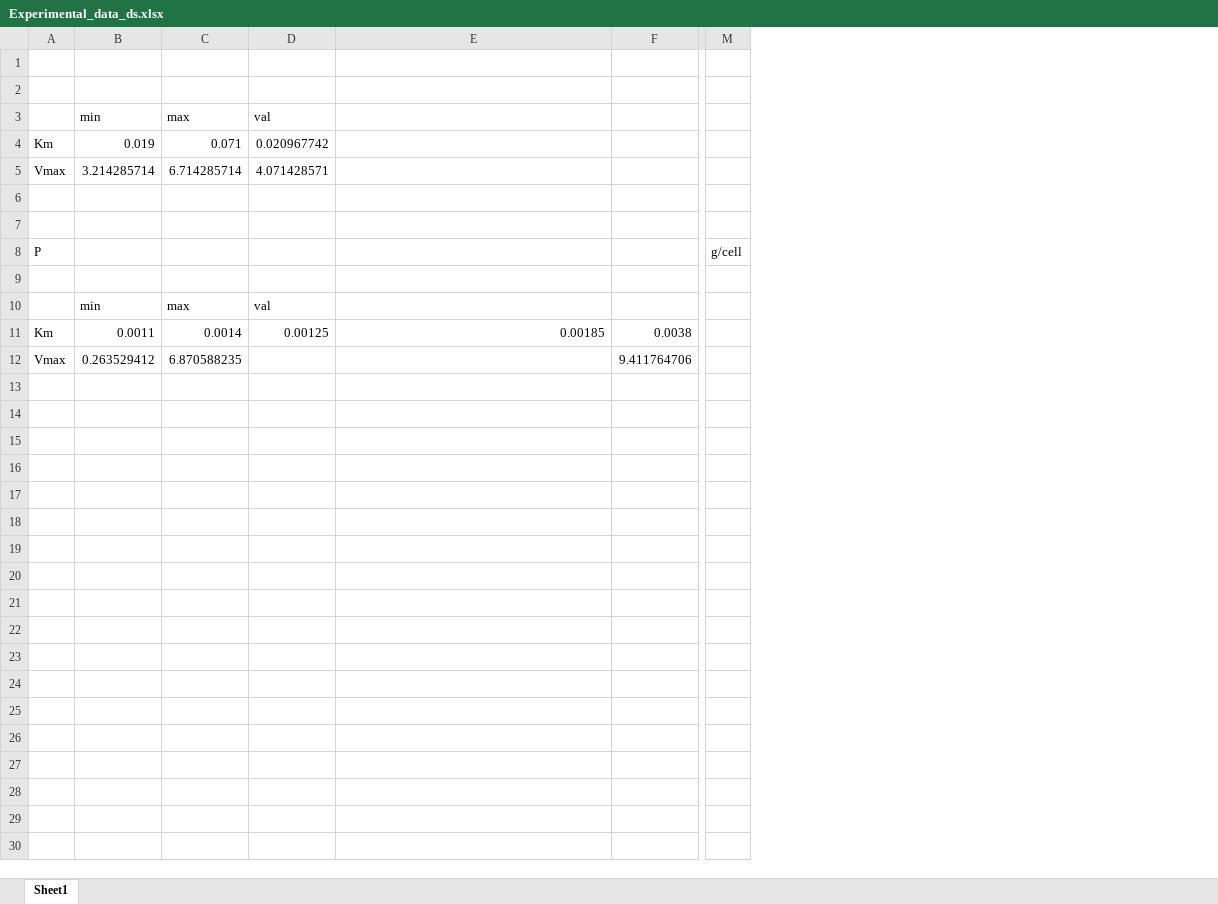
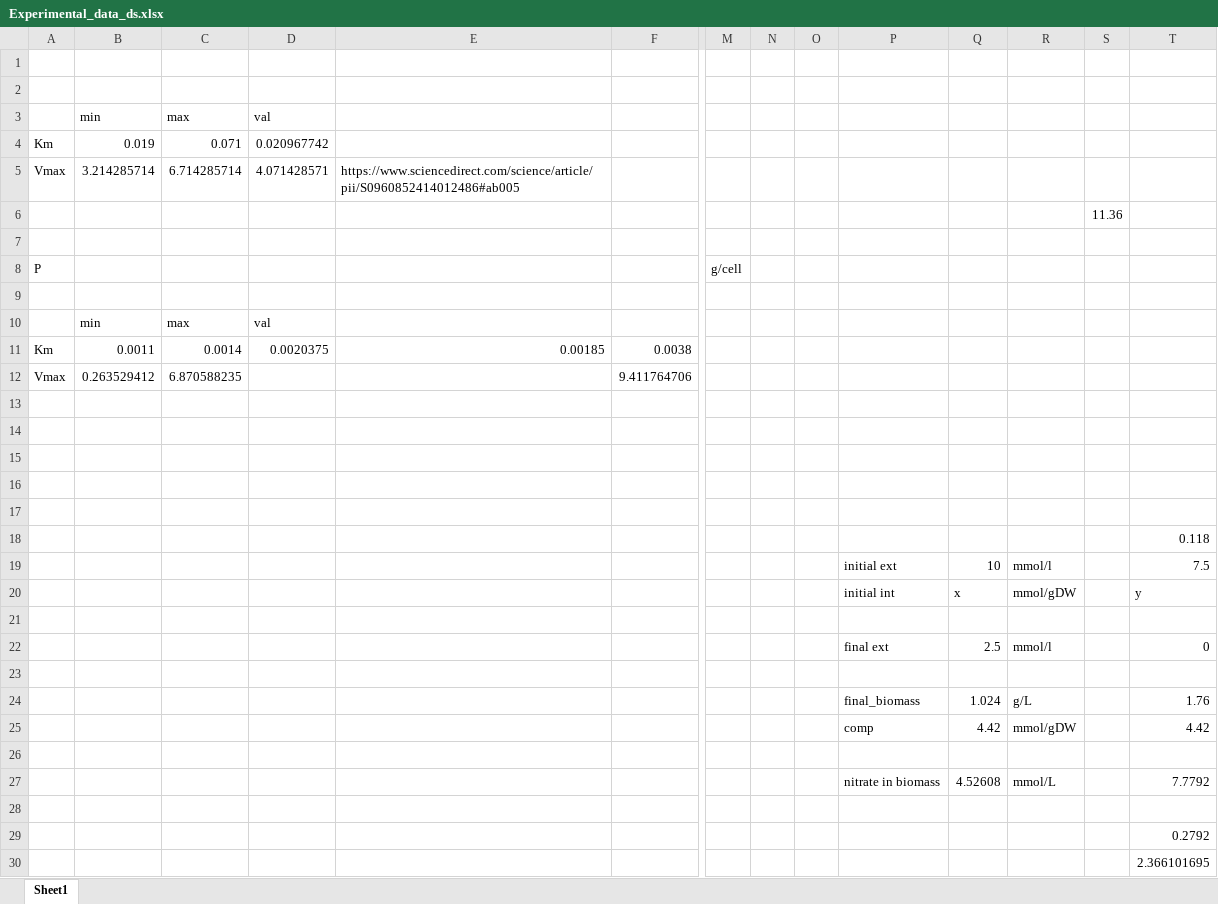
Before and after one commit to ecunha1996/model_analysis, an Excel workbook: data/experimental/Experimental_data_ds.xlsx, sheet Sheet1, drawn as a sheet; only a part is shown, gaps mark what is left out; values as stored, in another font and other column widths than the file's, no borders; rows hold the shown columns only; the diff names each change by its address in the sheet, - before the commit and + after, or states it on an @@ line.

Commit message:
[ADD] model_ng & Experimental_data_ds.xlsx

```diff
--- a/data/experimental/Experimental_data_ds.xlsx (sheet Sheet1)
+++ b/data/experimental/Experimental_data_ds.xlsx (sheet Sheet1)
+column N, empty
+column O, empty
+column P, rows 19-22: initial ext | initial int |  | final ext
+column Q, rows 19-22: 10 | x |  | 2.5
+column R, rows 19-22: mmol/l | mmol/gDW |  | mmol/l
+column S, row 6: 11.36
+column T, rows 18-22: 0.118 | 7.5 | y |  | 0
-E5: (empty)
+E5: https://www.sciencedirect.com/science/article/pii/S0960852414012486#ab005
-D11 (val): 0.00125
+D11 (val): 0.0020375
-row 19: (empty)
+row 19:  |  |  |  |  |  |  |  |  | initial ext | 10 | mmol/l |  | 7.5
-row 20: (empty)
+row 20:  |  |  |  |  |  |  |  |  | initial int | x | mmol/gDW |  | y
+row 23: (empty)
+row 24:  |  |  |  |  |  |  |  |  | final_biomass | 1.024 | g/L |  | 1.76
+row 25:  |  |  |  |  |  |  |  |  | comp | 4.42 | mmol/gDW |  | 4.42
+row 26: (empty)
+row 27:  |  |  |  |  |  |  |  |  | nitrate in biomass | 4.52608 | mmol/L |  | 7.7792
+row 28: (empty)
+row 29:  |  |  |  |  |  |  |  |  |  |  |  |  | 0.2792
+row 30:  |  |  |  |  |  |  |  |  |  |  |  |  | 2.366101695
```
Also changed, not shown: 2 other files.
